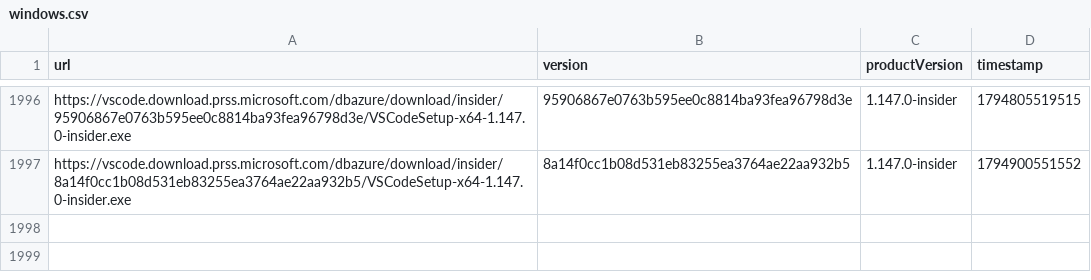
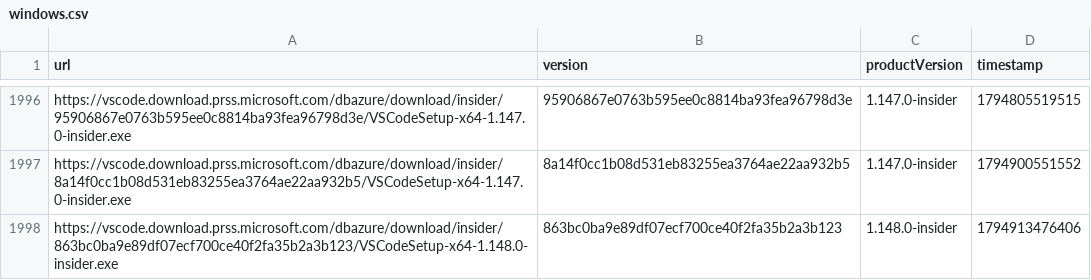
Before and after one commit to yamachu/vscode-insiders-tracker, a CSV file: windows.csv, drawn as a sheet; only a part is shown, gaps mark what is left out.

```diff
--- a/windows.csv
+++ b/windows.csv
@@ -1997 +1997,2 @@ url,version,productVersion,timestamp
 "https://vscode.download.prss.microsoft.com/dbazure/download/insider/8a14f0cc1b08d531eb83255ea3764ae22aa932b5/VSCodeSetup-x64-1.147.0-insider.exe","8a14f0cc1b08d531eb83255ea3764ae22aa932b5","1.147.0-insider",1794900551552
+"https://vscode.download.prss.microsoft.com/dbazure/download/insider/863bc0ba9e89df07ecf700ce40f2fa35b2a3b123/VSCodeSetup-x64-1.148.0-insider.exe","863bc0ba9e89df07ecf700ce40f2fa35b2a3b123","1.148.0-insider",1794913476406
```
Also changed, not shown: darwin.csv.
